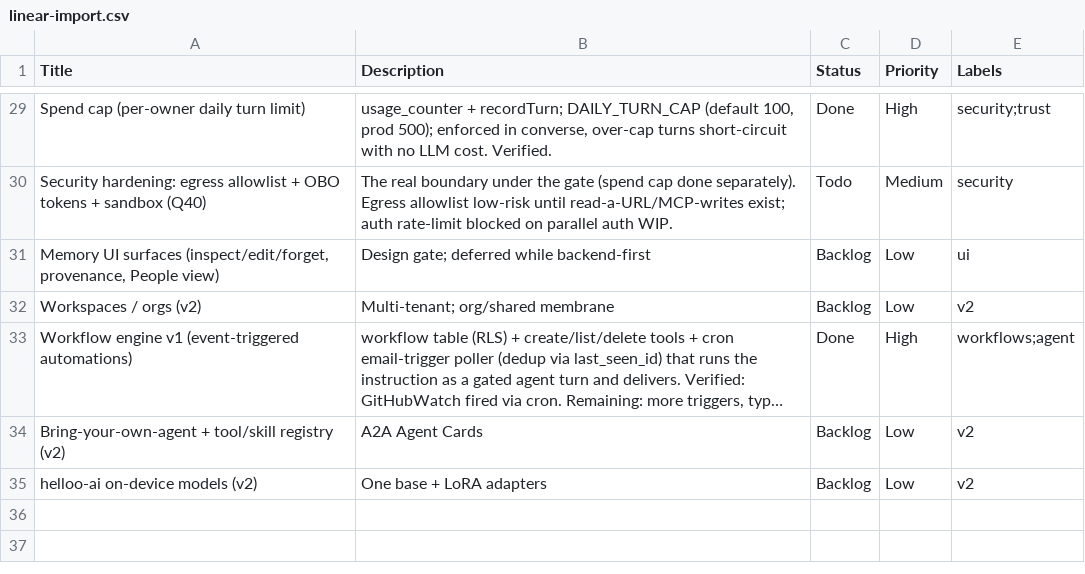
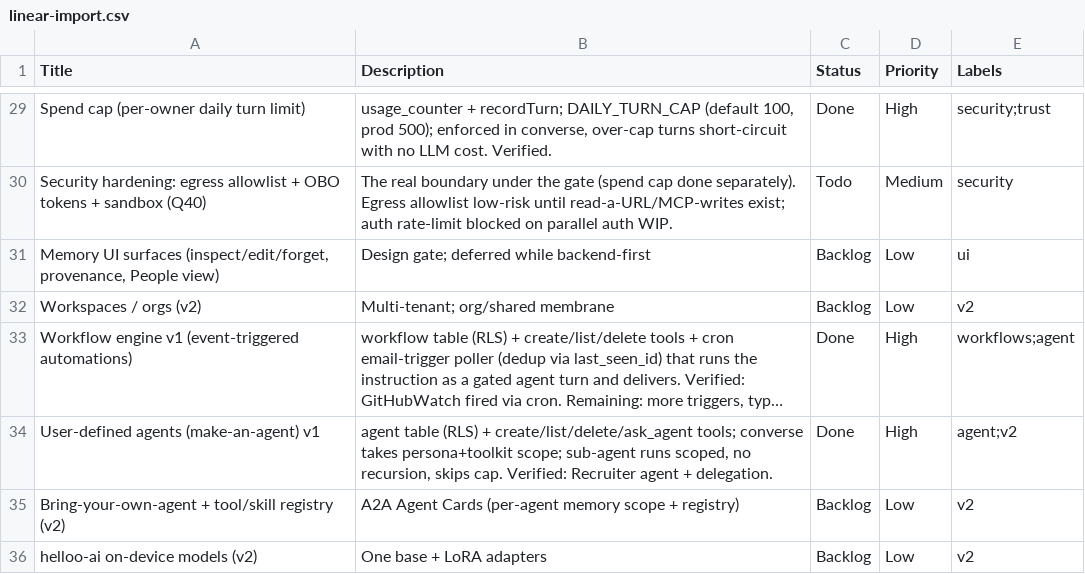
Before and after one commit to Raeskaa/helloo-the-hottest-AI-infra, a CSV file: docs/linear-import.csv, drawn as a sheet; only a part is shown, gaps mark what is left out; long unchanged cells end in …; addresses are those after the commit; the diff names each change by its address in the sheet, - before the commit and + after, or states it on an @@ line.

```diff
--- a/docs/linear-import.csv
+++ b/docs/linear-import.csv
+row 34: User-defined agents (make-an-agent) v1 | agent table (RLS) + create/list/delete/ask_agent tools; converse takes persona+toolkit scope; sub-agent runs scoped, no recursion, skips cap. Verified: Recruiter agent + delegation. | Done | High | agent;v2
-B35 (Description): A2A Agent Cards
+B35 (Description): A2A Agent Cards (per-agent memory scope + registry)
```
Also changed, not shown: 2 other files.
